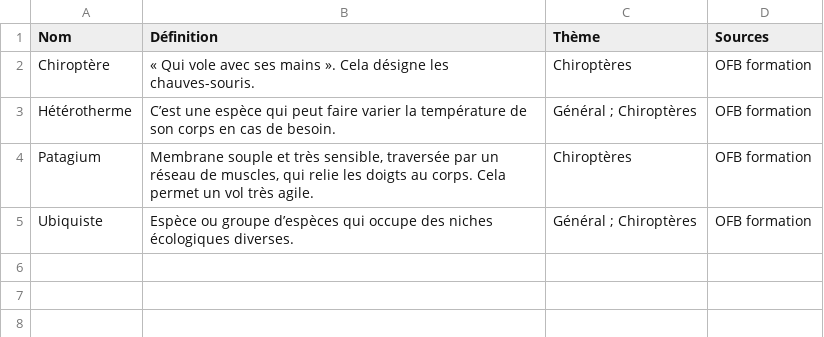
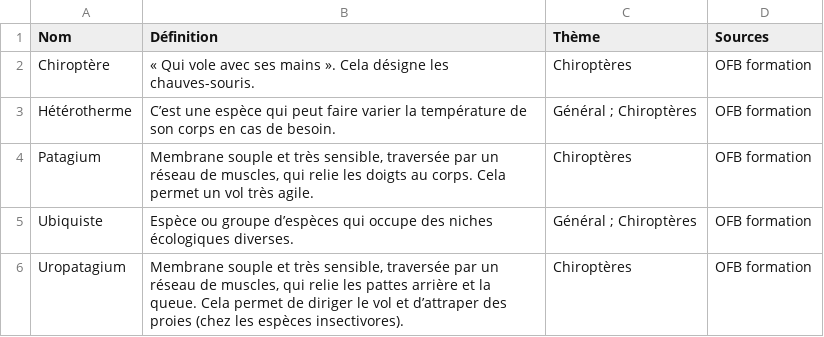
Before and after one commit to neilooo123/quiz-nature, a TSV file: data/vocabulaire.tsv, drawn as a sheet; the diff names each change by its address in the sheet, - before the commit and + after, or states it on an @@ line.

```diff
--- a/data/vocabulaire.tsv
+++ b/data/vocabulaire.tsv
+row 6: Uropatagium | Membrane souple et très sensible, traversée par un réseau de muscles, qui relie les pattes arrière et la queue. Cela permet de diriger le vol et d’attraper des proies (chez les espèces insectivores). | Chiroptères | OFB formation
```
Also changed, not shown: 1 other file.
